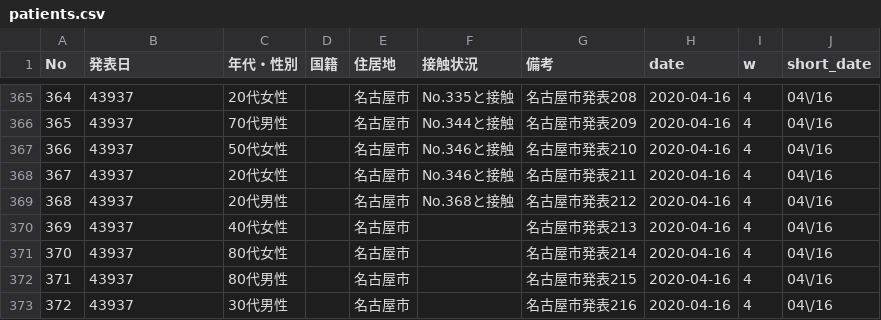
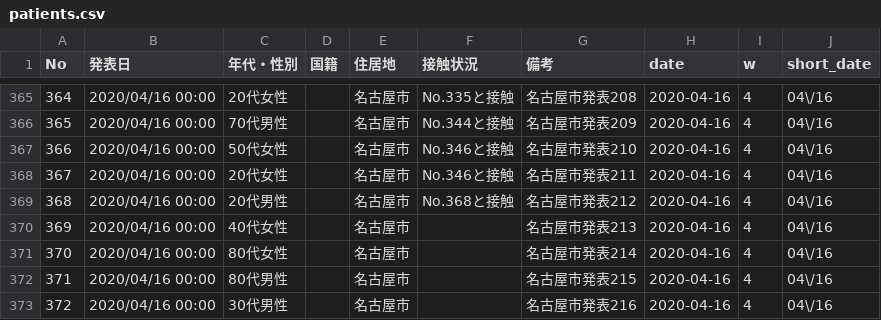
Before and after one commit to yoshitaka7/covid19, a CSV file: patients.csv, drawn as a sheet; only a part is shown, gaps mark what is left out; the diff covers the shown part only.

```diff
--- a/patients.csv
+++ b/patients.csv
@@ -365,9 +365,9 @@ No,発表日,年代・性別,国籍,住居地,接触状況,備考,date,w,short_d
-364,43937,20代女性,,名古屋市,No.335と接触,名古屋市発表208,2020-04-16,4,04\/16
-365,43937,70代男性,,名古屋市,No.344と接触,名古屋市発表209,2020-04-16,4,04\/16
-366,43937,50代女性,,名古屋市,No.346と接触,名古屋市発表210,2020-04-16,4,04\/16
-367,43937,20代女性,,名古屋市,No.346と接触,名古屋市発表211,2020-04-16,4,04\/16
-368,43937,20代男性,,名古屋市,No.368と接触,名古屋市発表212,2020-04-16,4,04\/16
-369,43937,40代女性,,名古屋市,,名古屋市発表213,2020-04-16,4,04\/16
-370,43937,80代女性,,名古屋市,,名古屋市発表214,2020-04-16,4,04\/16
-371,43937,80代男性,,名古屋市,,名古屋市発表215,2020-04-16,4,04\/16
-372,43937,30代男性,,名古屋市,,名古屋市発表216,2020-04-16,4,04\/16
+364,2020/04/16 00:00,20代女性,,名古屋市,No.335と接触,名古屋市発表208,2020-04-16,4,04\/16
+365,2020/04/16 00:00,70代男性,,名古屋市,No.344と接触,名古屋市発表209,2020-04-16,4,04\/16
+366,2020/04/16 00:00,50代女性,,名古屋市,No.346と接触,名古屋市発表210,2020-04-16,4,04\/16
+367,2020/04/16 00:00,20代女性,,名古屋市,No.346と接触,名古屋市発表211,2020-04-16,4,04\/16
+368,2020/04/16 00:00,20代男性,,名古屋市,No.368と接触,名古屋市発表212,2020-04-16,4,04\/16
+369,2020/04/16 00:00,40代女性,,名古屋市,,名古屋市発表213,2020-04-16,4,04\/16
+370,2020/04/16 00:00,80代女性,,名古屋市,,名古屋市発表214,2020-04-16,4,04\/16
+371,2020/04/16 00:00,80代男性,,名古屋市,,名古屋市発表215,2020-04-16,4,04\/16
+372,2020/04/16 00:00,30代男性,,名古屋市,,名古屋市発表216,2020-04-16,4,04\/16
```
Also changed, not shown: 27 edited cells elsewhere in this file, 2 other files.
